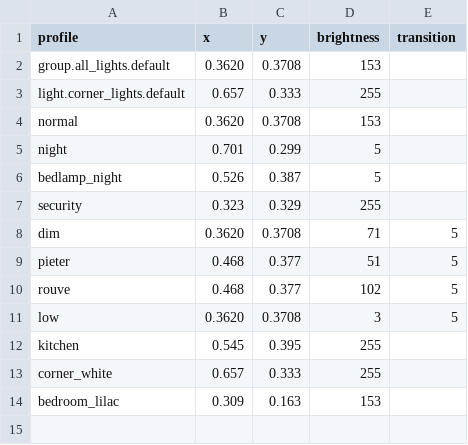
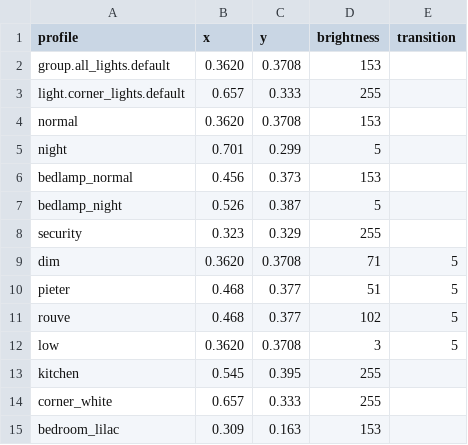
Before and after one commit to parautenbach/Home-Automation, a CSV file: home_assistant/light_profiles.csv, drawn as a sheet; the diff names each change by its address in the sheet, - before the commit and + after, or states it on an @@ line.

Commit message:
Warmer light temperature

```diff
--- a/home_assistant/light_profiles.csv
+++ b/home_assistant/light_profiles.csv
+row 6: bedlamp_normal | 0.456 | 0.373 | 153
```
Also changed, not shown: 1 other file.
